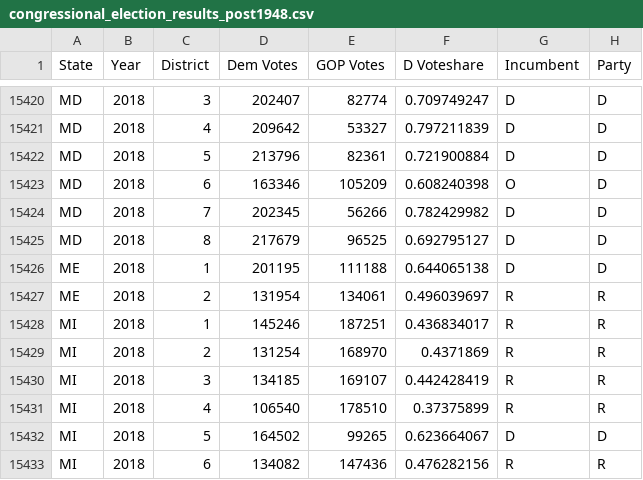
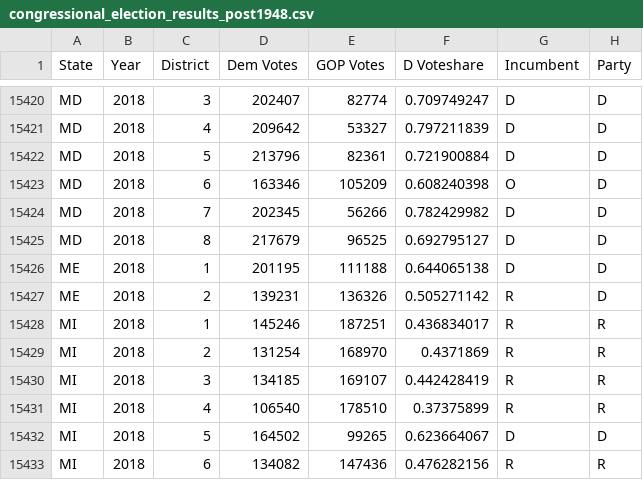
Before and after one commit to PrincetonUniversity/gerrymandertests, a CSV file: election_data/congressional_election_results_post1948.csv, drawn as a sheet; only a part is shown, gaps mark what is left out.

Commit message:
update ME-02 election result to last RCV round

```diff
--- a/election_data/congressional_election_results_post1948.csv
+++ b/election_data/congressional_election_results_post1948.csv
@@ -15426,3 +15426,3 @@ MD,2018,8,217679,96525,0.692795127,D,D
 ME,2018,1,201195,111188,0.644065138,D,D
-ME,2018,2,131954,134061,0.496039697,R,R
+ME,2018,2,139231,136326,0.505271142,R,D
 MI,2018,1,145246,187251,0.436834017,R,R
```
